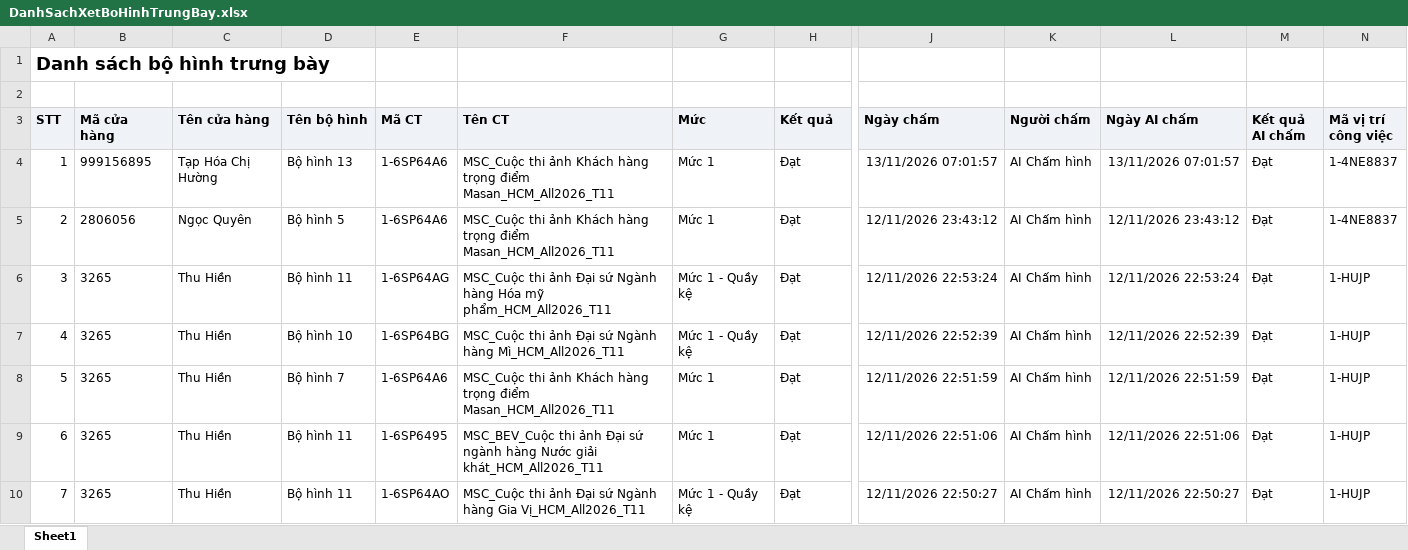
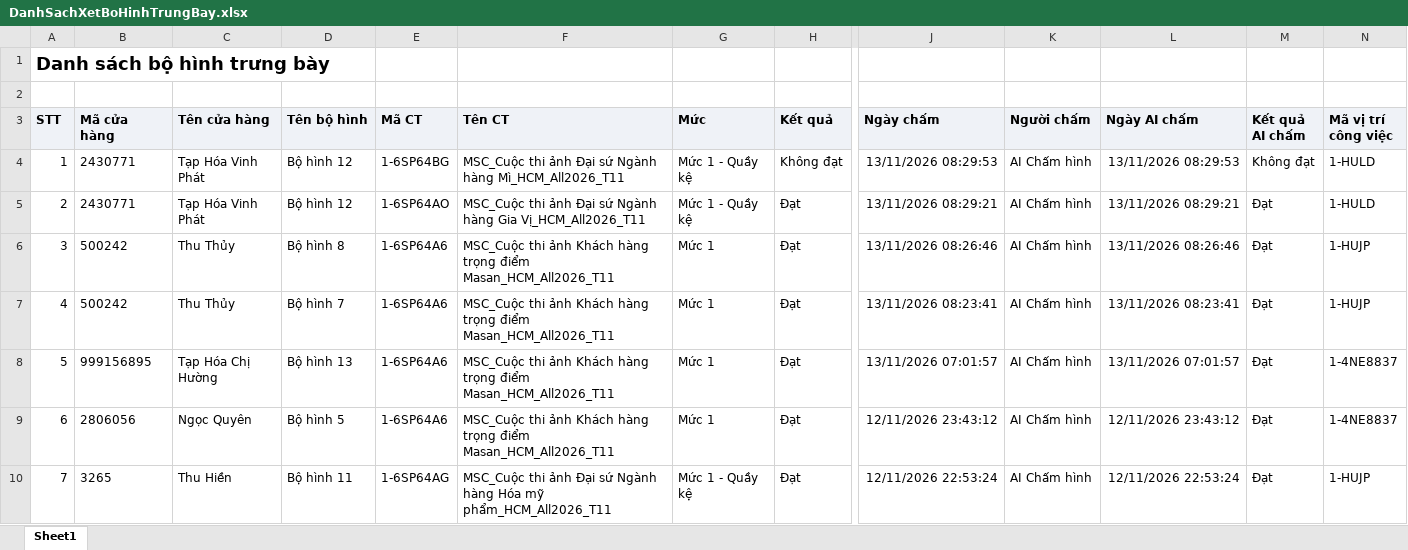
Before and after one commit to Tantt2026/Dashboard-Masan, an Excel workbook: data/Thang11/DanhSachXetBoHinhTrungBay.xlsx, sheet Sheet1, drawn as a sheet; only a part is shown, gaps mark what is left out; the shorter side is filled out with more unchanged rows; values as stored, in another font and other column widths than the file's, no borders; addresses are those after the commit; rows hold the shown columns only; the diff names each change by its address in the sheet, - before the commit and + after, or states it on an @@ line.

```diff
--- a/data/Thang11/DanhSachXetBoHinhTrungBay.xlsx (sheet Sheet1)
+++ b/data/Thang11/DanhSachXetBoHinhTrungBay.xlsx (sheet Sheet1)
+row 4: 1 | 2430771 | Tạp Hóa Vinh Phát | Bộ hình 12 | 1-6SP64BG | MSC_Cuộc thi ảnh Đại sứ Ngành hàng Mì_HCM_All2026_T11 | Mức 1 - Quầy kệ | Không đạt | 13/11/2026 08:29:53 | AI Chấm hình | 13/11/2026 08:29:53 | Không đạt | 1-HULD
+row 5: 2 | 2430771 | Tạp Hóa Vinh Phát | Bộ hình 12 | 1-6SP64AO | MSC_Cuộc thi ảnh Đại sứ Ngành hàng Gia Vị_HCM_All2026_T11 | Mức 1 - Quầy kệ | Đạt | 13/11/2026 08:29:21 | AI Chấm hình | 13/11/2026 08:29:21 | Đạt | 1-HULD
+row 6: 3 | 500242 | Thu Thủy | Bộ hình 8 | 1-6SP64A6 | MSC_Cuộc thi ảnh Khách hàng trọng điểm Masan_HCM_All2026_T11 | Mức 1 | Đạt | 13/11/2026 08:26:46 | AI Chấm hình | 13/11/2026 08:26:46 | Đạt | 1-HUJP
+row 7: 4 | 500242 | Thu Thủy | Bộ hình 7 | 1-6SP64A6 | MSC_Cuộc thi ảnh Khách hàng trọng điểm Masan_HCM_All2026_T11 | Mức 1 | Đạt | 13/11/2026 08:23:41 | AI Chấm hình | 13/11/2026 08:23:41 | Đạt | 1-HUJP
@@ column A (STT) renumbered from row 8 down @@
```
Also changed, not shown: data/Thang11/DANH_SACH_KET_QUA_CUA_HANG_THAM_GIA_CHUONG_TRINH.xlsx, data/Thang11/DanhSachLichViengTham.xlsx, 2 other files.
